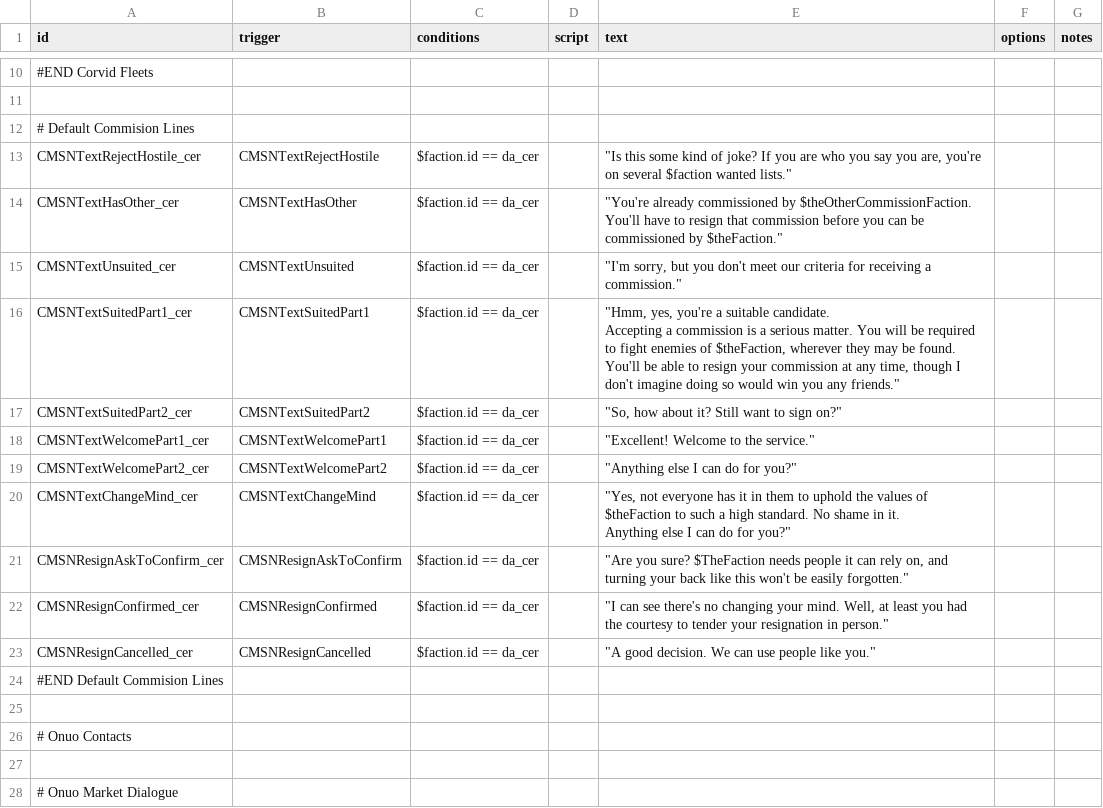
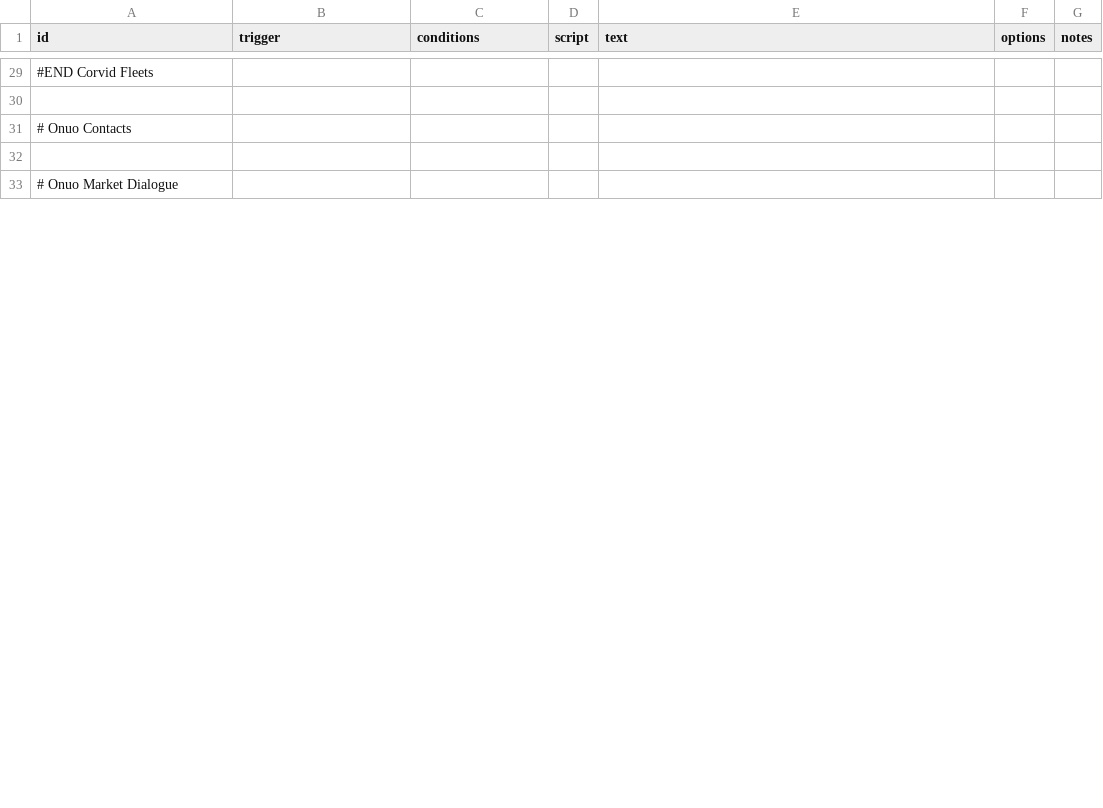
Before and after one commit to Zone51alex/JG_CER, a CSV file: data/campaign/rules.csv, drawn as a sheet; only a part is shown, gaps mark what is left out; removed rows and columns are numbered as before the commit, all else as after; ↵ is a line break in a cell; the diff covers the shown part only; the diff names each change by its address in the sheet, - before the commit and + after, or states it on an @@ line.

```diff
--- a/data/campaign/rules.csv
+++ b/data/campaign/rules.csv
-row 12: # Default Commision Lines
-row 13: CMSNTextRejectHostile_cer | CMSNTextRejectHostile | $faction.id == da_cer |  | "Is this some kind of joke? If you are who you say you are, you're on several $faction wanted lists."
-row 14: CMSNTextHasOther_cer | CMSNTextHasOther | $faction.id == da_cer |  | "You're already commissioned by $theOtherCommissionFaction. You'll have to resign that commission before you can be commissioned by $theFaction."
-row 15: CMSNTextUnsuited_cer | CMSNTextUnsuited | $faction.id == da_cer |  | "I'm sorry, but you don't meet our criteria for receiving a commission."
-row 16: CMSNTextSuitedPart1_cer | CMSNTextSuitedPart1 | $faction.id == da_cer |  | "Hmm, yes, you're a suitable candidate. ↵ Accepting a commission is a serious matter. You will be required to fight enemies of $theFaction, wherever they may be found. ↵ You'll be able to resign your commission at any time, though I don't imagine doing so would win you any friends."
-row 17: CMSNTextSuitedPart2_cer | CMSNTextSuitedPart2 | $faction.id == da_cer |  | "So, how about it? Still want to sign on?"
-row 18: CMSNTextWelcomePart1_cer | CMSNTextWelcomePart1 | $faction.id == da_cer |  | "Excellent! Welcome to the service."
-row 19: CMSNTextWelcomePart2_cer | CMSNTextWelcomePart2 | $faction.id == da_cer |  | "Anything else I can do for you?"
-row 20: CMSNTextChangeMind_cer | CMSNTextChangeMind | $faction.id == da_cer |  | "Yes, not everyone has it in them to uphold the values of $theFaction to such a high standard. No shame in it. ↵ Anything else I can do for you?"
-row 21: CMSNResignAskToConfirm_cer | CMSNResignAskToConfirm | $faction.id == da_cer |  | "Are you sure? $TheFaction needs people it can rely on, and turning your back like this won't be easily forgotten."
-row 22: CMSNResignConfirmed_cer | CMSNResignConfirmed | $faction.id == da_cer |  | "I can see there's no changing your mind. Well, at least you had the courtesy to tender your resignation in person."
-row 23: CMSNResignCancelled_cer | CMSNResignCancelled | $faction.id == da_cer |  | "A good decision. We can use people like you."
-row 24: #END Default Commision Lines
-row 25: (empty)
```
Also changed, not shown: 47 added rows, 4 removed rows, 4 moved rows and 12 edited cells elsewhere in this file, data/config/paintjobs/magic_paintjobs.csv, data/config/paintjobs/magic_weapon_paintjobs.csv, 53 other files.
